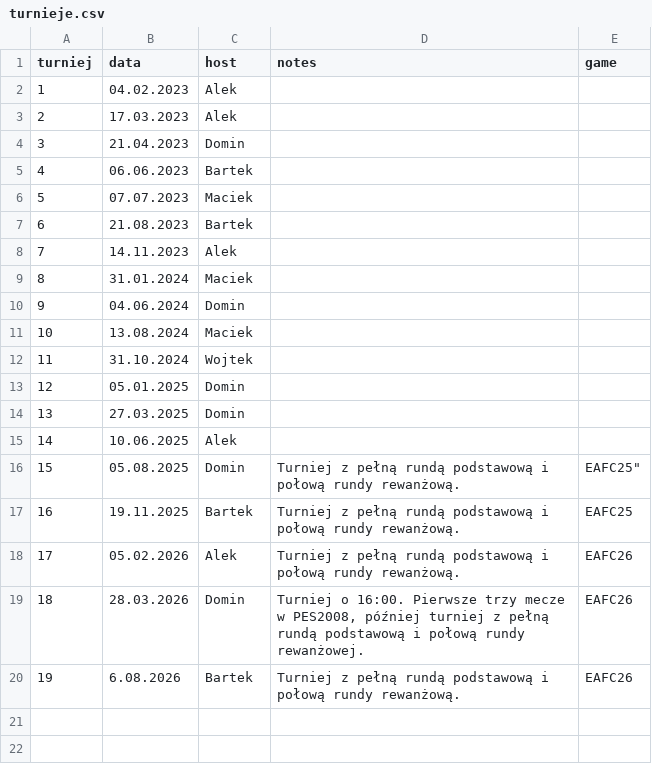
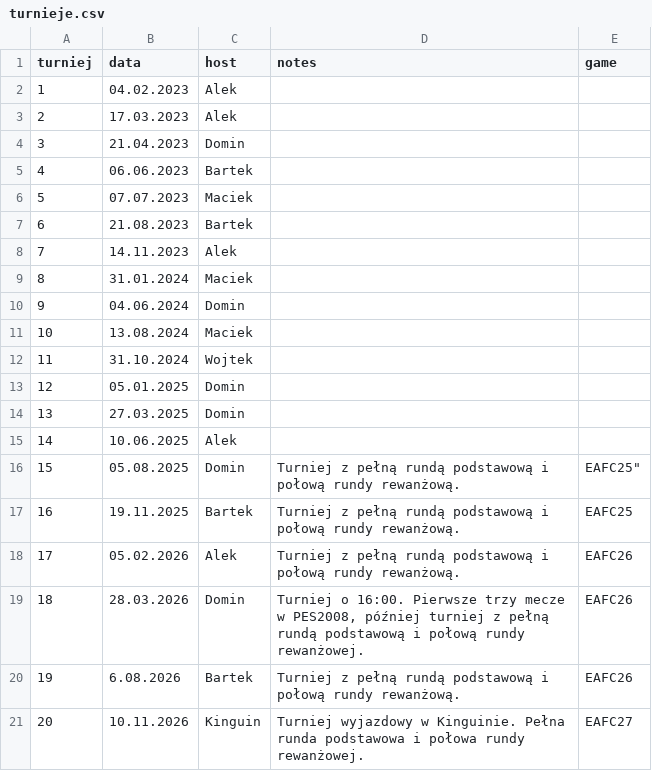
Before and after one commit to gruszal/mojturniej, a CSV file: results/turnieje.csv, drawn as a sheet.

```diff
--- a/results/turnieje.csv
+++ b/results/turnieje.csv
@@ -20 +20,2 @@ turniej,data,host,notes,game
 19,6.08.2026,Bartek,"Turniej z pełną rundą podstawową i połową rundy rewanżową.","EAFC26"
+20,10.11.2026,Kinguin,"Turniej wyjazdowy w Kinguinie. Pełna runda podstawowa i połowa rundy rewanżowej.","EAFC27"
```
Also changed, not shown: results/wyniki.csv, 13 other files.
